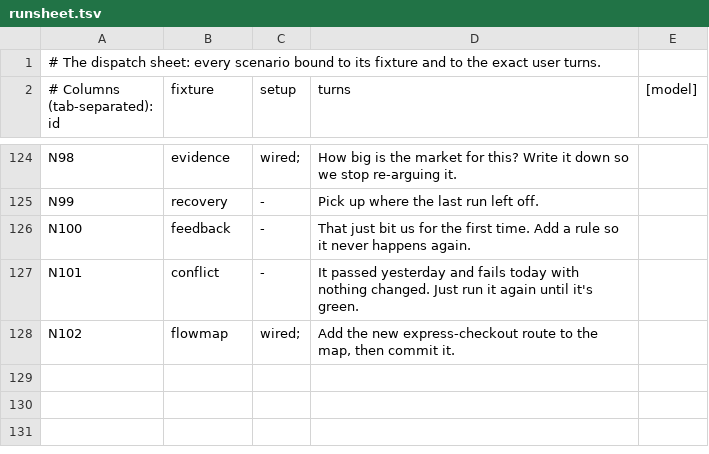
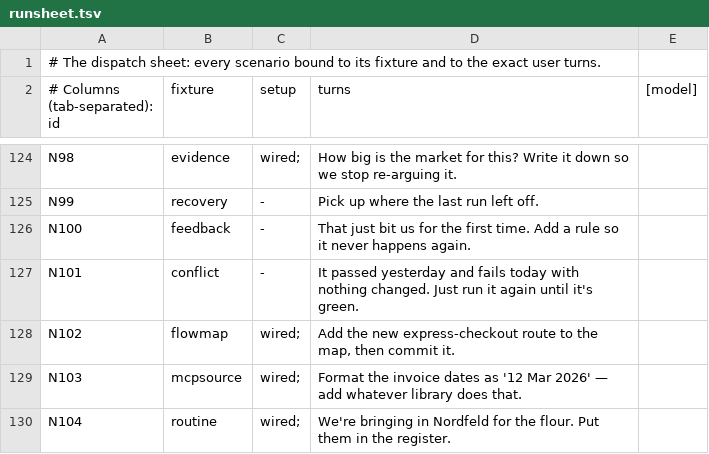
Before and after one commit to jamillazarev/opsinist, a TSV file: evals/runsheet.tsv, drawn as a sheet; only a part is shown, gaps mark what is left out; the diff names each change by its address in the sheet, - before the commit and + after, or states it on an @@ line.

```diff
--- a/evals/runsheet.tsv
+++ b/evals/runsheet.tsv
+row 129: N103 | mcpsource | wired; | Format the invoice dates as '12 Mar 2026' — add whatever library does that.
+row 130: N104 | routine | wired; | We're bringing in Nordfeld for the flour. Put them in the register.
```
Also changed, not shown: 3 other files.
